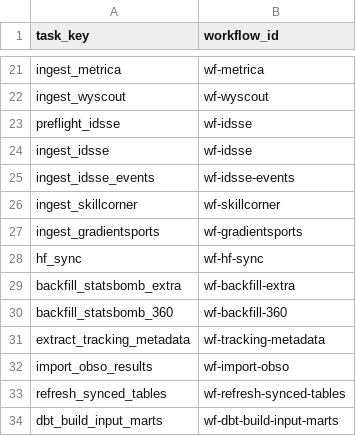
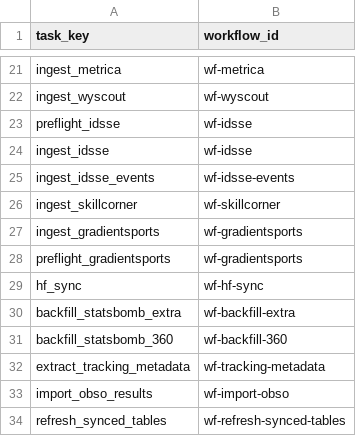
Before and after one commit to karsten-s-nielsen/luxury-lakehouse, a CSV file: dbt_project/seeds/task_workflow_mapping.csv, drawn as a sheet; only a part is shown, gaps mark what is left out; the shorter side is filled out with more unchanged rows.

```diff
--- a/dbt_project/seeds/task_workflow_mapping.csv
+++ b/dbt_project/seeds/task_workflow_mapping.csv
@@ -27,2 +27,3 @@ ingest_skillcorner,wf-skillcorner
 ingest_gradientsports,wf-gradientsports
+preflight_gradientsports,wf-gradientsports
 hf_sync,wf-hf-sync
```
Also changed, not shown: 41 other files.
